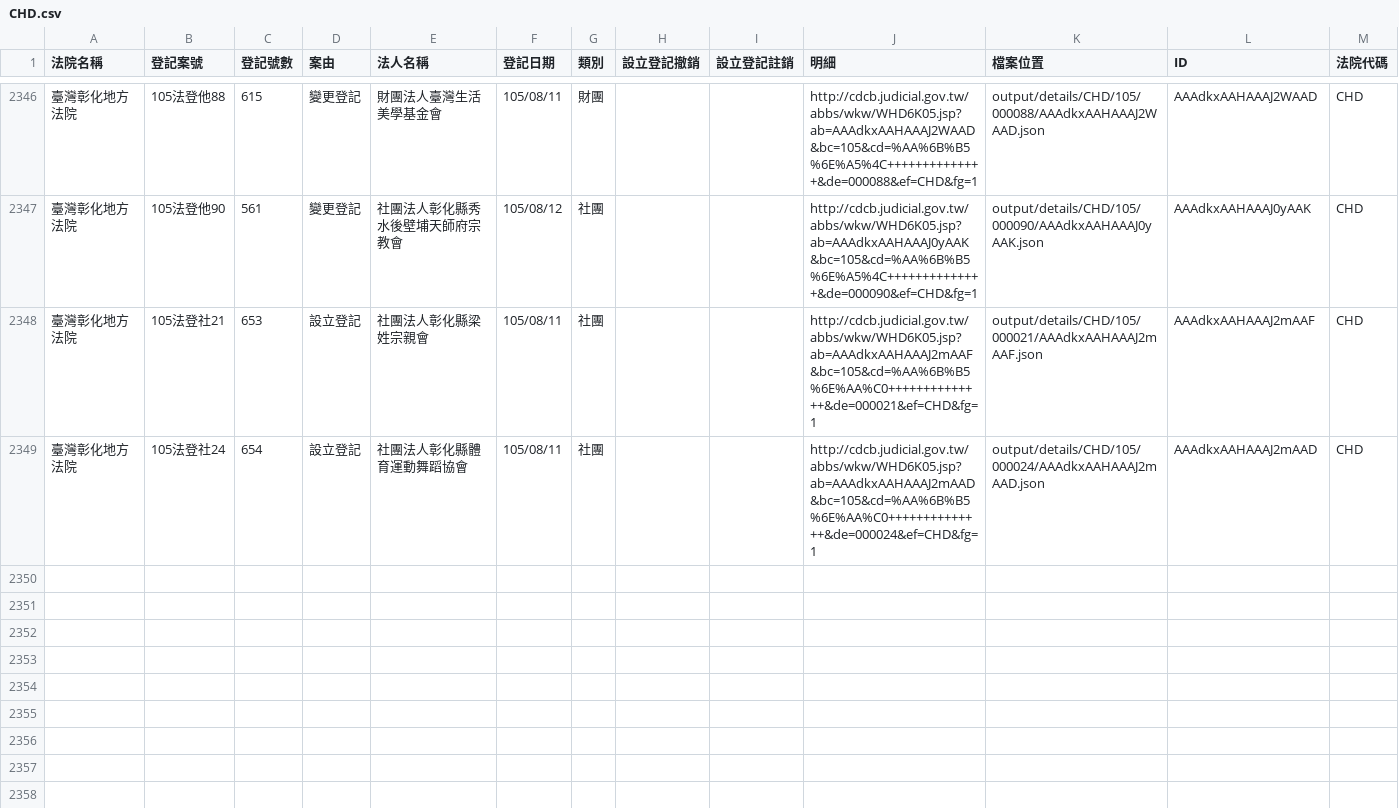
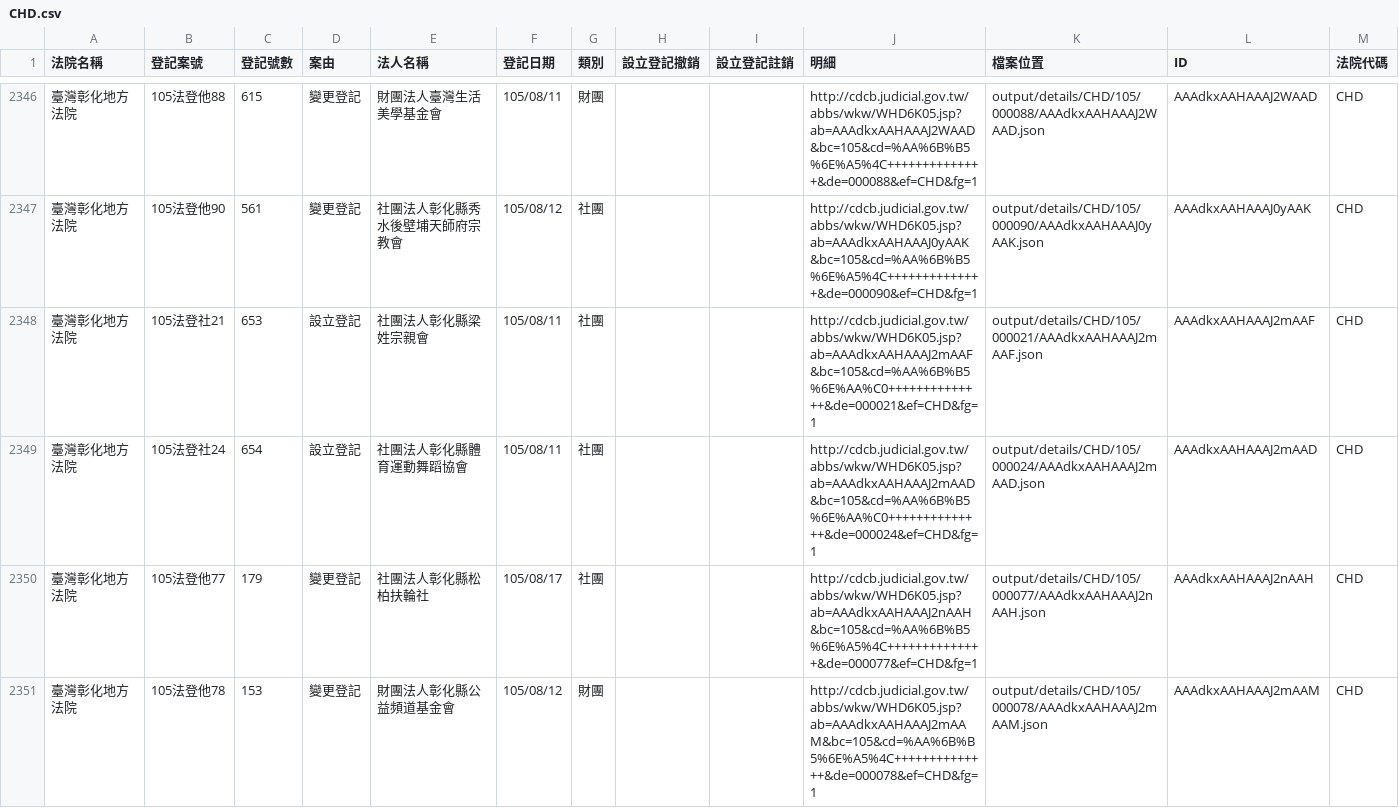
Before and after one commit to longhsiung/foundationtw, a CSV file: output/lists/CHD.csv, drawn as a sheet; only a part is shown, gaps mark what is left out; the diff names each change by its address in the sheet, - before the commit and + after, or states it on an @@ line.

```diff
--- a/output/lists/CHD.csv
+++ b/output/lists/CHD.csv
+row 2350: 臺灣彰化地方法院 | 105法登他77 | 179 | 變更登記 | 社團法人彰化縣松柏扶輪社 | 105/08/17 | 社團 |  |  | http://cdcb.judicial.gov.tw/abbs/wkw/WHD6K05.jsp?ab=AAAdkxAAHAAAJ2nAAH&bc=105&cd=%AA%6B%B5%6E%A5%4C++++++++++++++&de=000077&ef=CHD&fg=1 | output/details/CHD/105/000077/AAAdkxAAHAAAJ2nAAH.json | AAAdkxAAHAAAJ2nAAH | CHD
+row 2351: 臺灣彰化地方法院 | 105法登他78 | 153 | 變更登記 | 財團法人彰化縣公益頻道基金會 | 105/08/12 | 財團 |  |  | http://cdcb.judicial.gov.tw/abbs/wkw/WHD6K05.jsp?ab=AAAdkxAAHAAAJ2mAAM&bc=105&cd=%AA%6B%B5%6E%A5%4C++++++++++++++&de=000078&ef=CHD&fg=1 | output/details/CHD/105/000078/AAAdkxAAHAAAJ2mAAM.json | AAAdkxAAHAAAJ2mAAM | CHD
```
Also changed, not shown: output/lists/PTD.csv, 33 other files.
